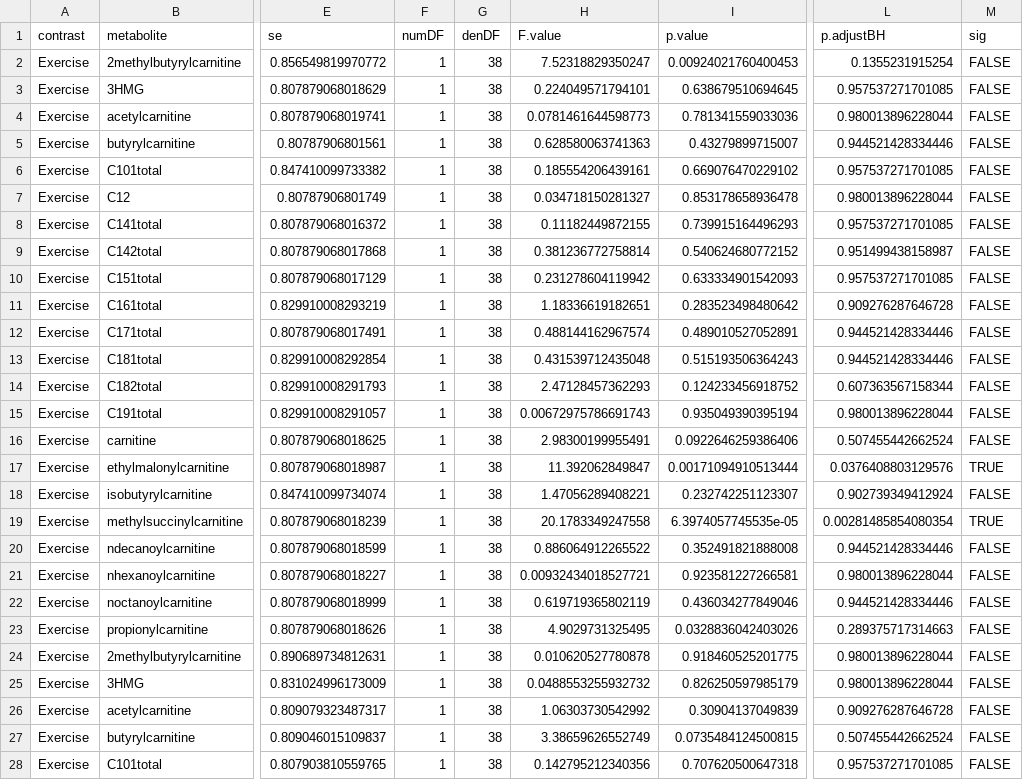
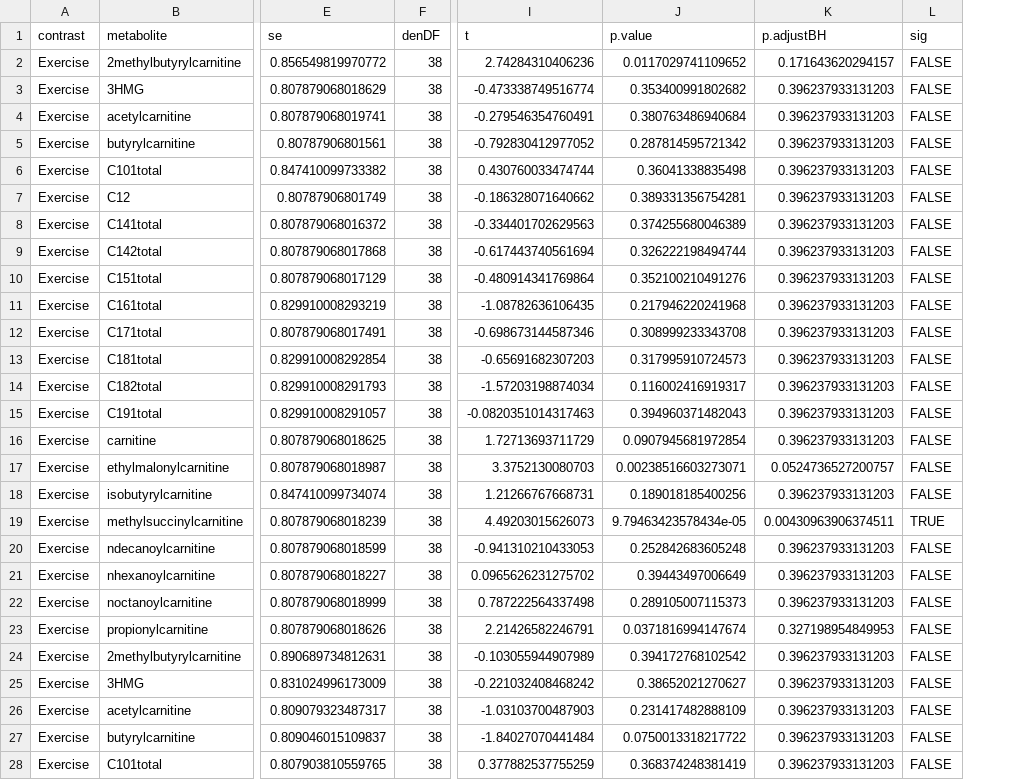
Before and after one commit to benjamin-chan/BDP2_125_Gillingham, a CSV file: data/processed/contrastsAim1b.csv, drawn as a sheet; only a part is shown, gaps mark what is left out; removed rows and columns are numbered as before the commit, all else as after; the diff covers the shown part only; the diff names each change by its address in the sheet, - before the commit and + after, or states it on an @@ line.

```diff
--- a/data/processed/contrastsAim1b.csv
+++ b/data/processed/contrastsAim1b.csv
-column F (numDF), rows 2-28: all 1
-column H (F.value), rows 2-28: 7.52318829350247 | 0.224049571794101 | 0.0781461644598773 | 0.628580063741363 | 0.185554206439161 | 0.034718150281327 | 0.11182449872155 | 0.381236772758814 | 0.231278604119942 | 1.18336619182651 | 0.488144162967574 | 0.431539712435048 | 2.47128457362293 | 0.00672975786691743 | 2.98300199955491 | 11.392062849847 | 1.47056289408221 | 20.1783349247558 | 0.886064912265522 | 0.00932434018527721 | 0.619719365802119 | 4.9029731325495 | 0.010620527780878 | 0.0488553255932732 | 1.06303730542992 | 3.38659626552749 | 0.142795212340356
-column I (p.value), rows 2-28: 0.00924021760400453 | 0.638679510694645 | 0.781341559033036 | 0.43279899715007 | 0.669076470229102 | 0.853178658936478 | 0.739915164496293 | 0.540624680772152 | 0.633334901542093 | 0.283523498480642 | 0.489010527052891 | 0.515193506364243 | 0.124233456918752 | 0.935049390395194 | 0.0922646259386406 | 0.00171094910513444 | 0.232742251123307 | 6.3974057745535e-05 | 0.352491821888008 | 0.923581227266581 | 0.436034277849046 | 0.0328836042403026 | 0.918460525201775 | 0.826250597985179 | 0.30904137049839 | 0.0735484124500815 | 0.707620500647318
+column I (t), rows 2-28: 2.74284310406236 | -0.473338749516774 | -0.279546354760491 | -0.792830412977052 | 0.430760033474744 | -0.186328071640662 | -0.334401702629563 | -0.617443740561694 | -0.480914341769864 | -1.08782636106435 | -0.698673144587346 | -0.65691682307203 | -1.57203198874034 | -0.0820351014317463 | 1.72713693711729 | 3.3752130080703 | 1.21266767668731 | 4.49203015626073 | -0.941310210433053 | 0.0965626231275702 | 0.787222564337498 | 2.21426582246791 | -0.103055944907989 | -0.221032408468242 | -1.03103700487903 | -1.84027070441484 | 0.377882537755259
+column J (p.value), rows 2-28: 0.0117029741109652 | 0.353400991802682 | 0.380763486940684 | 0.287814595721342 | 0.36041338835498 | 0.389331356754281 | 0.374255680046389 | 0.326222198494744 | 0.352100210491276 | 0.217946220241968 | 0.308999233343708 | 0.317995910724573 | 0.116002416919317 | 0.394960371482043 | 0.0907945681972854 | 0.00238516603273071 | 0.189018185400256 | 9.79463423578434e-05 | 0.252842683605248 | 0.39443497006649 | 0.289105007115373 | 0.0371816994147674 | 0.394172768102542 | 0.38652021270627 | 0.231417482888109 | 0.0750013318217722 | 0.368374248381419
-K2 (p.adjustBH): 0.1355231915254
+K2 (p.adjustBH): 0.171643620294157
-K3 (p.adjustBH): 0.957537271701085
+K3 (p.adjustBH): 0.396237933131203
-K4 (p.adjustBH): 0.980013896228044
+K4 (p.adjustBH): 0.396237933131203
-K5 (p.adjustBH): 0.944521428334446
+K5 (p.adjustBH): 0.396237933131203
-K6 (p.adjustBH): 0.957537271701085
+K6 (p.adjustBH): 0.396237933131203
-K7 (p.adjustBH): 0.980013896228044
+K7 (p.adjustBH): 0.396237933131203
-K8 (p.adjustBH): 0.957537271701085
+K8 (p.adjustBH): 0.396237933131203
-K9 (p.adjustBH): 0.951499438158987
+K9 (p.adjustBH): 0.396237933131203
-K10 (p.adjustBH): 0.957537271701085
+K10 (p.adjustBH): 0.396237933131203
-K11 (p.adjustBH): 0.909276287646728
+K11 (p.adjustBH): 0.396237933131203
-K12:K13 (p.adjustBH): 0.944521428334446
+K12:K13 (p.adjustBH): 0.396237933131203
-K14 (p.adjustBH): 0.607363567158344
+K14 (p.adjustBH): 0.396237933131203
-K15 (p.adjustBH): 0.980013896228044
+K15 (p.adjustBH): 0.396237933131203
-K16 (p.adjustBH): 0.507455442662524
+K16 (p.adjustBH): 0.396237933131203
-K17 (p.adjustBH): 0.0376408803129576
+K17 (p.adjustBH): 0.0524736527200757
-L17 (sig): TRUE
+L17 (sig): FALSE
-K18 (p.adjustBH): 0.902739349412924
+K18 (p.adjustBH): 0.396237933131203
-K19 (p.adjustBH): 0.00281485854080354
+K19 (p.adjustBH): 0.00430963906374511
-K20 (p.adjustBH): 0.944521428334446
+K20 (p.adjustBH): 0.396237933131203
-K21 (p.adjustBH): 0.980013896228044
+K21 (p.adjustBH): 0.396237933131203
-K22 (p.adjustBH): 0.944521428334446
+K22 (p.adjustBH): 0.396237933131203
-K23 (p.adjustBH): 0.289375717314663
+K23 (p.adjustBH): 0.327198954849953
-K24:K25 (p.adjustBH): 0.980013896228044
+K24:K25 (p.adjustBH): 0.396237933131203
-K26 (p.adjustBH): 0.909276287646728
+K26 (p.adjustBH): 0.396237933131203
-K27 (p.adjustBH): 0.507455442662524
+K27 (p.adjustBH): 0.396237933131203
-K28 (p.adjustBH): 0.957537271701085
+K28 (p.adjustBH): 0.396237933131203
```
Also changed, not shown: 17 edited cells elsewhere in this file, data/processed/contrastsAim1a.csv, data/processed/contrastsAim2ai.csv, 13 other files.
